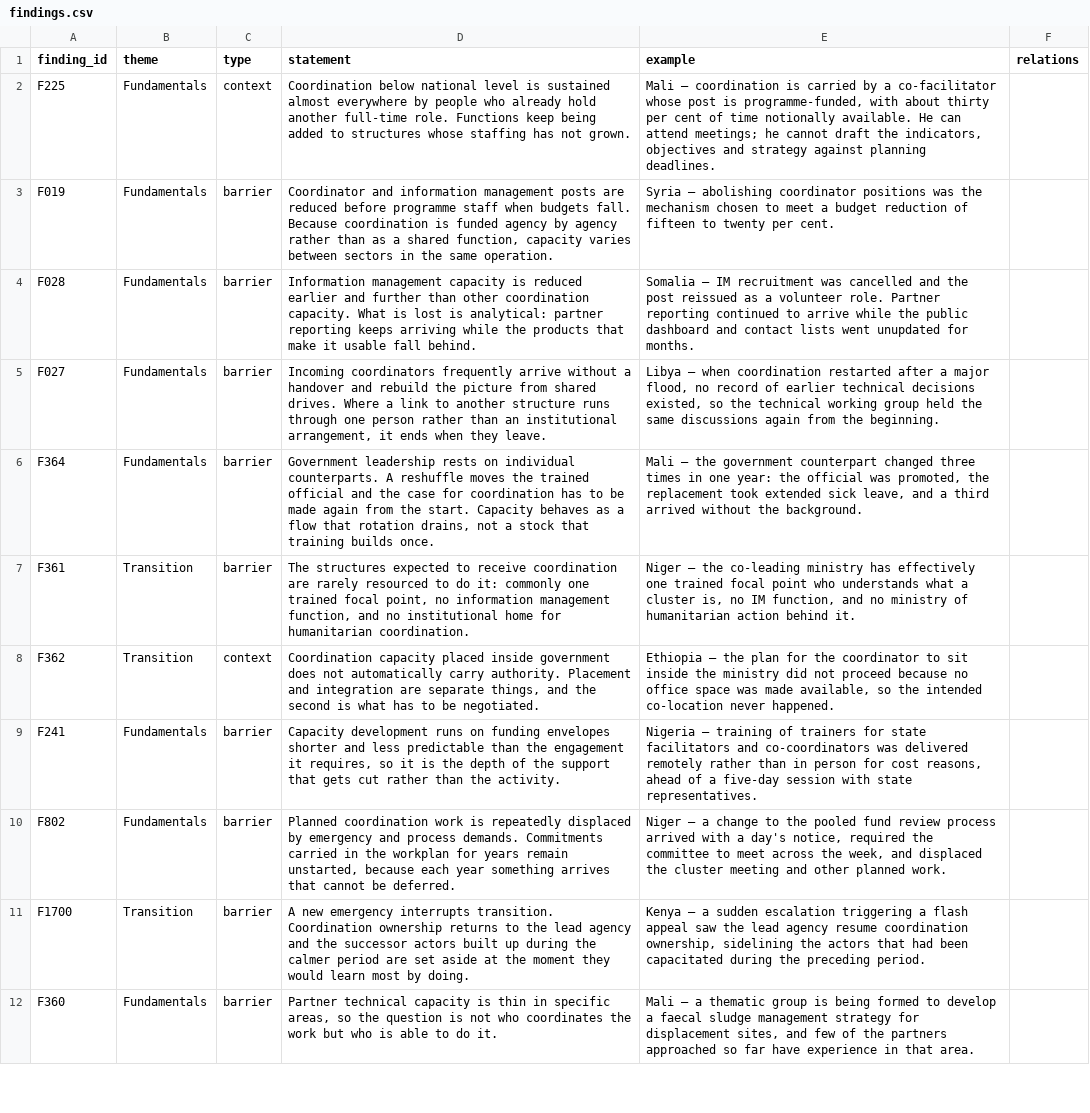
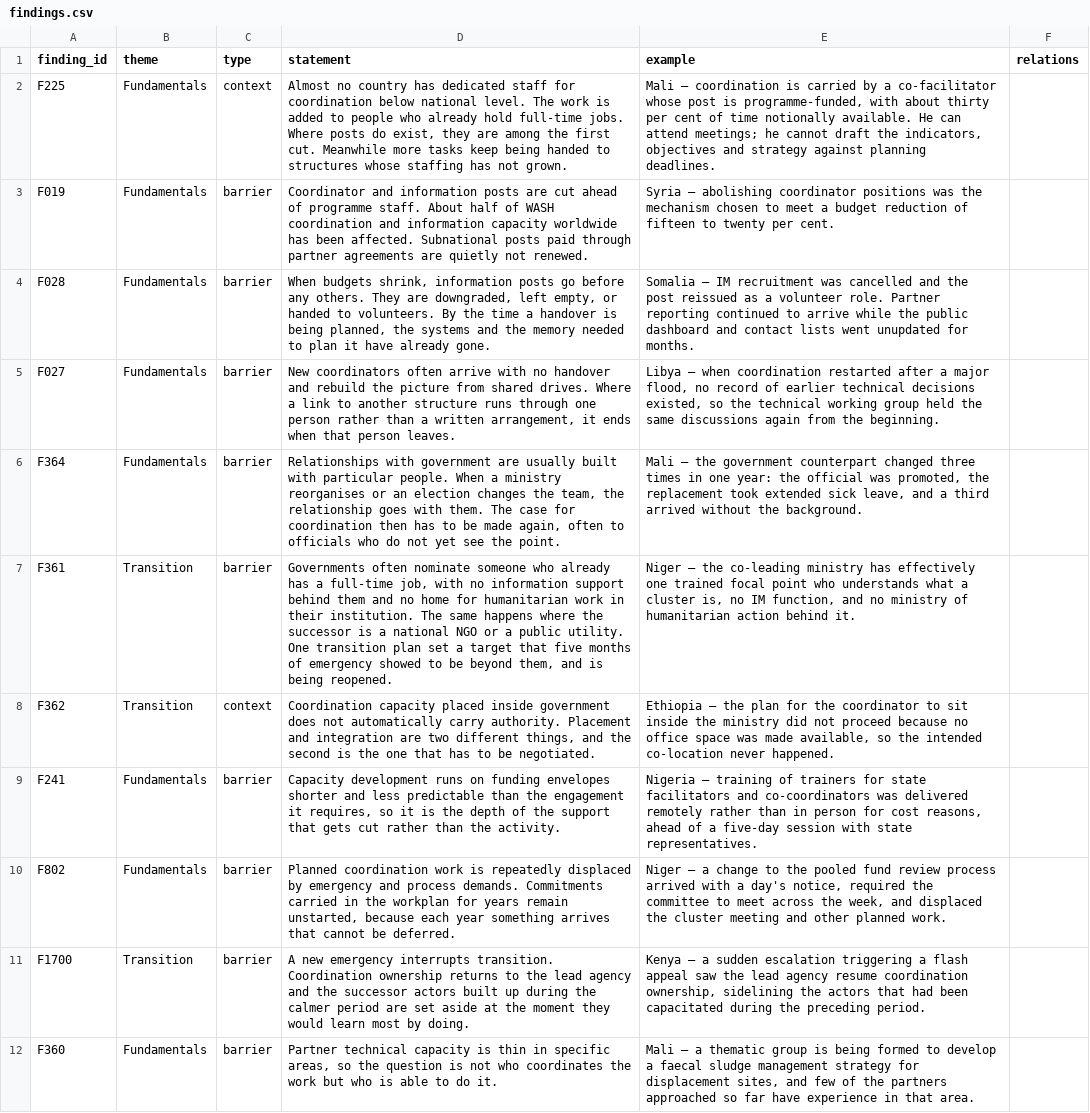
Before and after one commit to workmichelecitton/gwc-abc-transition-evidence, a CSV file: data/findings.csv, drawn as a sheet; only a part is shown; the diff covers the shown part only; the diff names each change by its address in the sheet, - before the commit and + after, or states it on an @@ line.

Commit message:
Simplify findings language; band 5 now reads identically to Highlights
Two tabs were describing the same 24 findings in two different registers. A
reader moving between them saw the plain version on Highlights and a denser
analytical one on Findings, with no way to tell whether they were the same
claim. The band 5 statements are now the highlight wording verbatim — checked,
24 of 24 match exactly.

The 28 band 4 statements are rewritten in the same register: shorter sentences,
ordinary words where a technical one was doing no work, and the dash-within-dash
construction removed throughout. It reads as an aside, and the aside was usually
the point. No claim changed.

F1727 and F419 had no curated row and were taking their statement from whichever
record ran longest. Both now have one, so their wording is a decision rather than
an accident of record length.

Bands 3, 2 and 1 are untouched — 124 findings still in the old register.

```diff
--- a/data/findings.csv
+++ b/data/findings.csv
-D2 (statement): Coordination below national level is sustained almost everywhere by people who already hold another full-time role. Functions keep being added to structures…
+D2 (statement): Almost no country has dedicated staff for coordination below national level. The work is added to people who already hold full-time jobs. Where posts do exist, they are among the first cut. Meanwhile more tasks keep being handed to structures…
-D3 (statement): …and information management posts are reduced before programme staff when budgets fall. Because coordination is funded agency by agency rather than as a shared function, capacity varies between sectors in the same operation.
+D3 (statement): …and information posts are cut ahead of programme staff. About half of WASH coordination and information capacity worldwide has been affected. Subnational posts paid through partner agreements are quietly not renewed.
-D4 (statement): Information management capacity is reduced earlier and further than other coordination capacity. What is lost is analytical: partner reporting keeps arriving while the products that make it usable fall behind.
+D4 (statement): When budgets shrink, information posts go before any others. They are downgraded, left empty, or handed to volunteers. By the time a handover is being planned, the systems and the memory needed to plan it have already gone.
-D5 (statement): Incoming coordinators frequently arrive without a handover and rebuild the picture from shared drives. Where a link to another structure runs through one person rather than an institutional arrangement, it ends when they leave.
+D5 (statement): New coordinators often arrive with no handover and rebuild the picture from shared drives. Where a link to another structure runs through one person rather than a written arrangement, it ends when that person leaves.
-D6 (statement): Government leadership rests on individual counterparts. A reshuffle moves the trained official and the case for coordination has to be made again from the start. Capacity behaves as a flow that rotation drains, not a stock that training builds once.
+D6 (statement): Relationships with government are usually built with particular people. When a ministry reorganises or an election changes the team, the relationship goes with them. The case for coordination then has to be made again, often to officials who do not yet see the point.
-D7 (statement): The structures expected to receive coordination are rarely resourced to do it: commonly one trained focal point, no information management function, and no institutional home for humanitarian coordination.
+D7 (statement): Governments often nominate someone who already has a full-time job, with no information support behind them and no home for humanitarian work in their institution. The same happens where the successor is a national NGO or a public utility. One transition plan set a target that five months of emergency showed to be beyond them, and is being reopened.
-D8 (statement): …integration are separate things, and the second is what has to…
+D8 (statement): …integration are two different things, and the second is the one that has to…
```
Also changed, not shown: 2 added rows and 43 edited cells elsewhere in this file, 2 other files.
